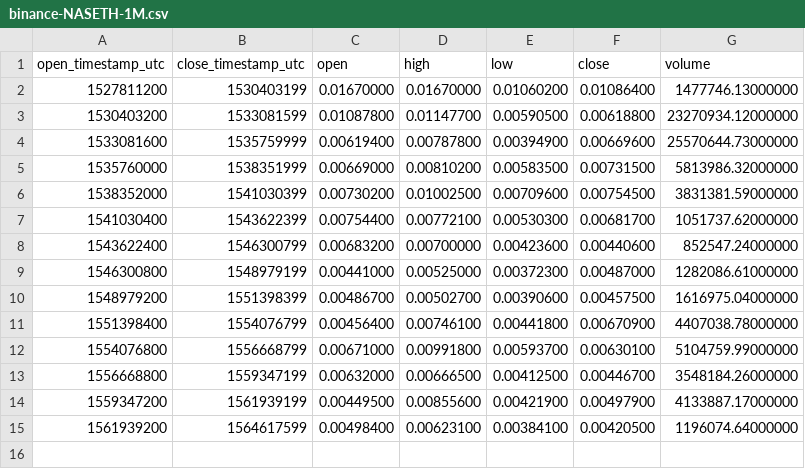
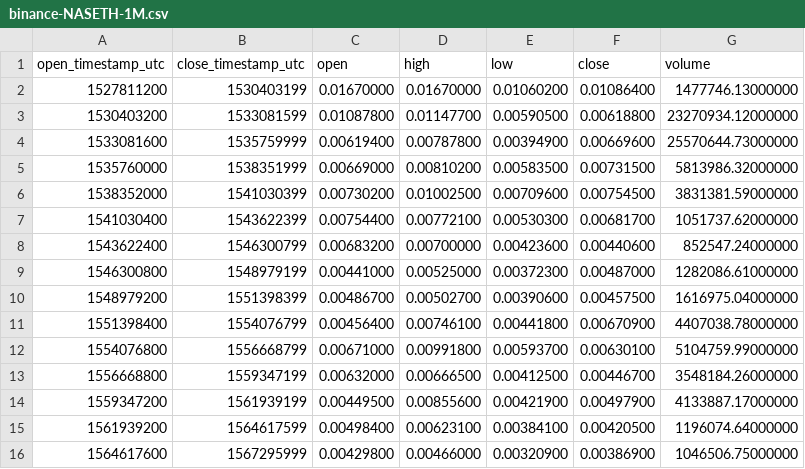
Before and after one commit to cryptobigbro/binance-NASETH, a CSV file: binance-NASETH-1M.csv, drawn as a sheet; the diff names each change by its address in the sheet, - before the commit and + after, or states it on an @@ line.

```diff
--- a/binance-NASETH-1M.csv
+++ b/binance-NASETH-1M.csv
+row 16: 1564617600 | 1567295999 | 0.00429800 | 0.00466000 | 0.00320900 | 0.00386900 | 1046506.75000000
```
Also changed, not shown: binance-NASETH-1d.csv, binance-NASETH-1h.csv.
